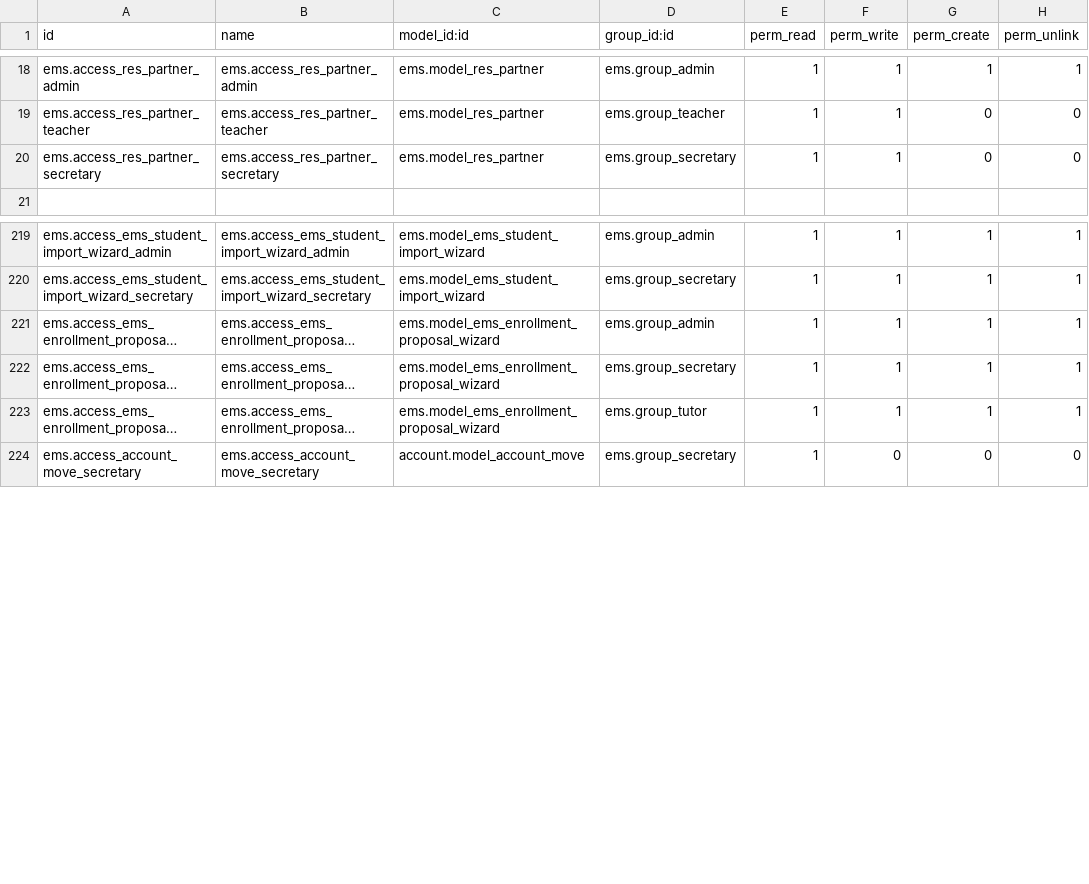
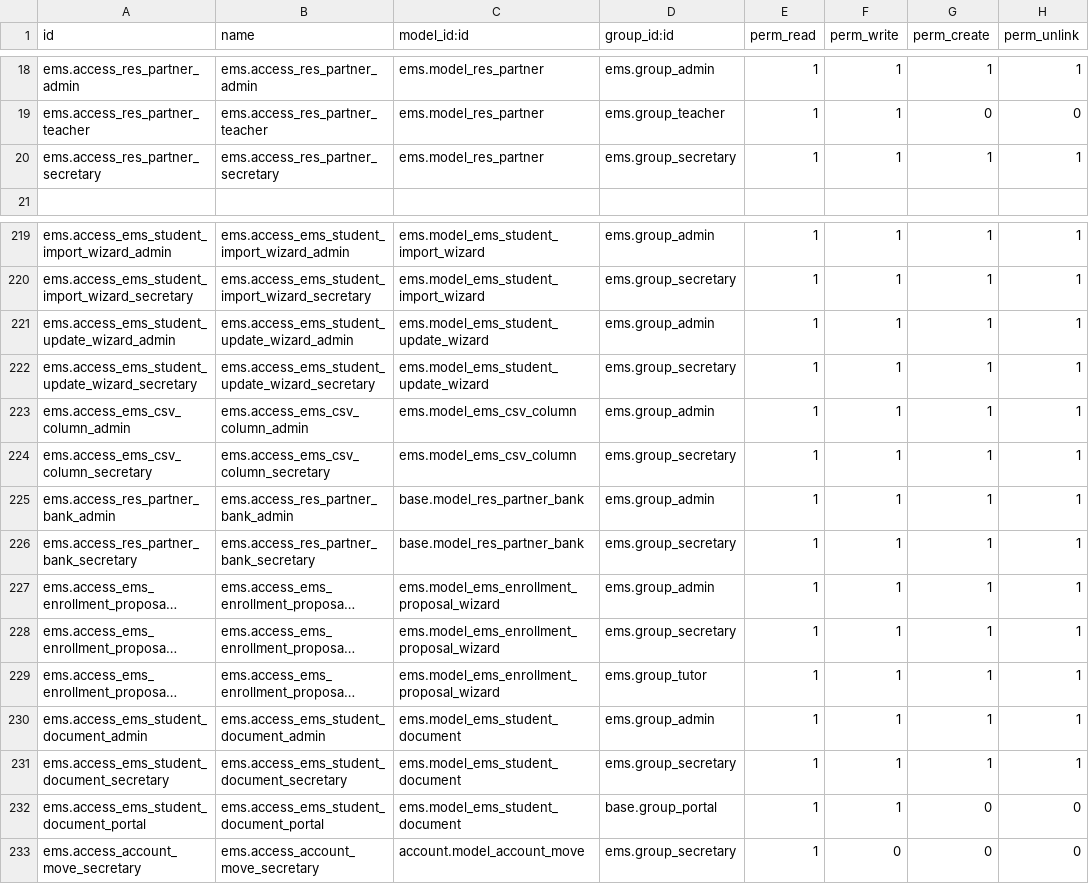
Before and after one commit to ElPuig/EMS, a CSV file: security/ir.model.access.csv, drawn as a sheet; only a part is shown, gaps mark what is left out; long unchanged cells end in …; the diff names each change by its address in the sheet, - before the commit and + after, or states it on an @@ line.

Commit message:
v18.0.0.11.0
# What's new
- Tutor's notification about daily issues will be sent at their last
working time for the current day. If no working scheduled is assigned,
or the default one is used, the send time will be taken from the EMS
default settings.
- New option to import and update student data from a CSV file, using
its IDALU (not the external_id).
- New option through the student's portal in order to upload some
documentation (like bank accounts details or so).
 - New enrollment payment methods:
    - Bank transfer
    - Direct debit
- Documentation for the tutor's enrollment process.

---------

Co-authored-by: JuanMoroteP <juan.morote@gmail.com>

```diff
--- a/security/ir.model.access.csv
+++ b/security/ir.model.access.csv
-G20 (perm_create): 0
+G20 (perm_create): 1
-H20 (perm_unlink): 0
+H20 (perm_unlink): 1
+row 221: ems.access_ems_student_update_wizard_admin | ems.access_ems_student_update_wizard_admin | ems.model_ems_student_update_wizard | ems.group_admin | 1 | 1 | 1 | 1
+row 222: ems.access_ems_student_update_wizard_secretary | ems.access_ems_student_update_wizard_secretary | ems.model_ems_student_update_wizard | ems.group_secretary | 1 | 1 | 1 | 1
+row 223: ems.access_ems_csv_column_admin | ems.access_ems_csv_column_admin | ems.model_ems_csv_column | ems.group_admin | 1 | 1 | 1 | 1
+row 224: ems.access_ems_csv_column_secretary | ems.access_ems_csv_column_secretary | ems.model_ems_csv_column | ems.group_secretary | 1 | 1 | 1 | 1
+row 225: ems.access_res_partner_bank_admin | ems.access_res_partner_bank_admin | base.model_res_partner_bank | ems.group_admin | 1 | 1 | 1 | 1
+row 226: ems.access_res_partner_bank_secretary | ems.access_res_partner_bank_secretary | base.model_res_partner_bank | ems.group_secretary | 1 | 1 | 1 | 1
+row 230: ems.access_ems_student_document_admin | ems.access_ems_student_document_admin | ems.model_ems_student_document | ems.group_admin | 1 | 1 | 1 | 1
+row 231: ems.access_ems_student_document_secretary | ems.access_ems_student_document_secretary | ems.model_ems_student_document | ems.group_secretary | 1 | 1 | 1 | 1
+row 232: ems.access_ems_student_document_portal | ems.access_ems_student_document_portal | ems.model_ems_student_document | base.group_portal | 1 | 1 | 0 | 0
```
Also changed, not shown: 33 other files.
